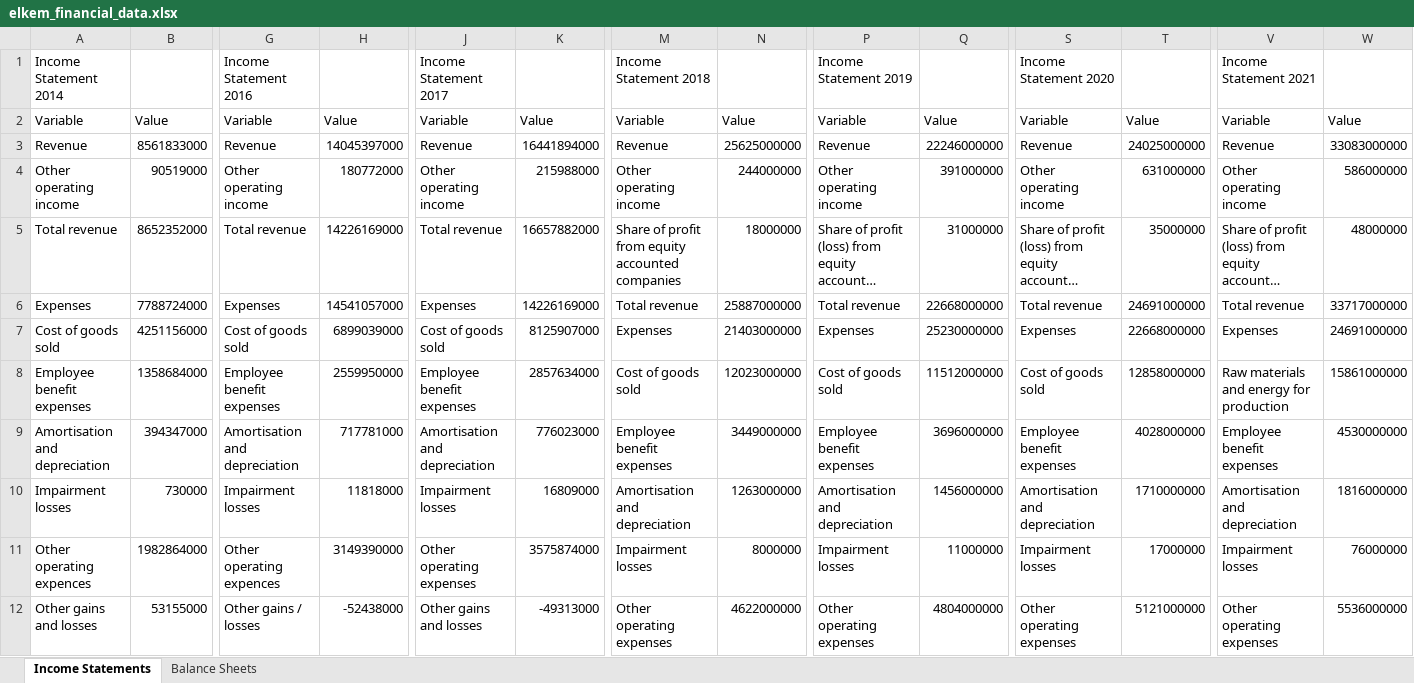
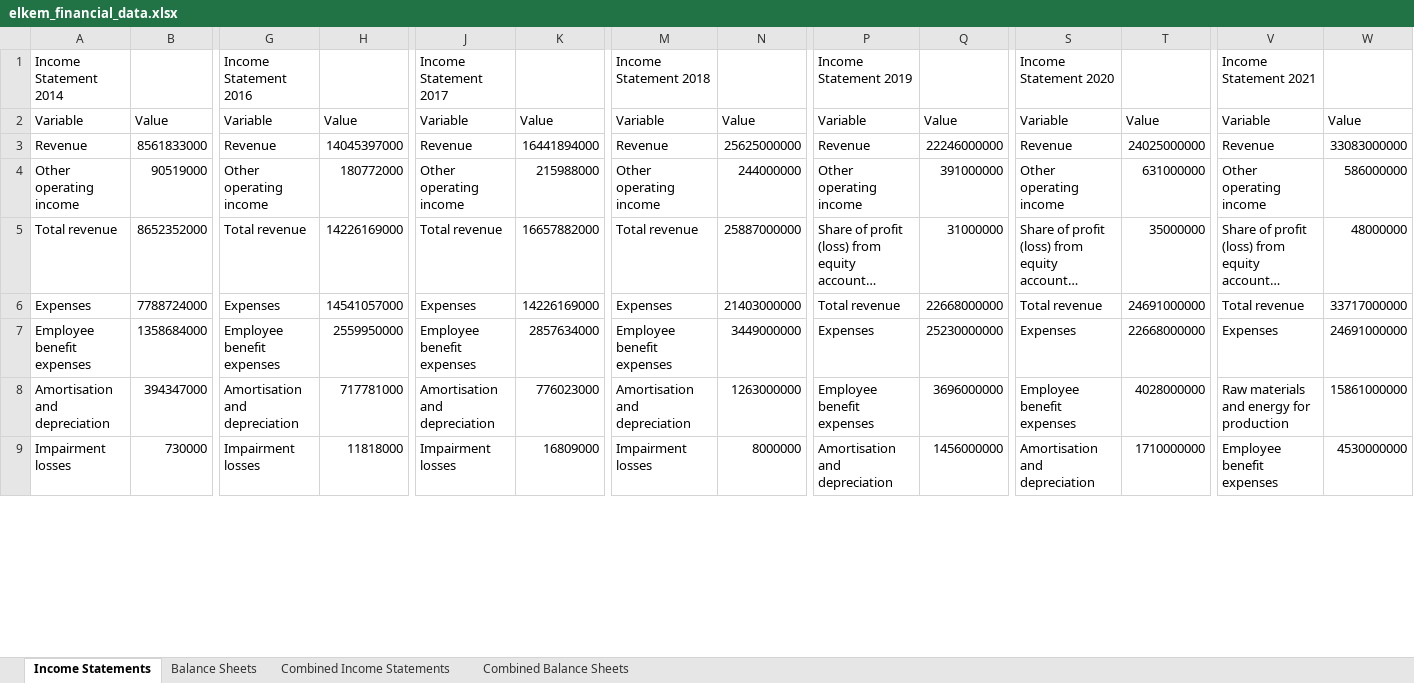
Before and after one commit to vladlevitin/Valuation, an Excel workbook: elkem_financial_data.xlsx, sheet Income Statements, drawn as a sheet; only a part is shown, gaps mark what is left out; long unchanged cells end in …; values as stored, in another font and other column widths than the file's, no borders; removed rows and columns are numbered as before the commit, all else as after; rows hold the shown columns only; the diff covers the shown part only; the diff names each change by its address in the sheet, - before the commit and + after, or states it on an @@ line.

```diff
--- a/elkem_financial_data.xlsx (sheet Income Statements)
+++ b/elkem_financial_data.xlsx (sheet Income Statements)
+sheet tab: Combined Income Statements
+sheet tab: Combined Balance Sheets
-M5: Share of profit from equity accounted companies
+M5: Total revenue
-N5: 18000000
+N5: 25887000000
-M6: Total revenue
+M6: Expenses
-N6: 25887000000
+N6: 21403000000
-row 7: Cost of goods sold | 4251156000 | Cost of goods sold | 6899039000 | Cost of goods sold | 8125907000 | Expenses | 21403000000 | Expenses | 25230000000 | Expenses | 22668000000 | Expenses | 24691000000
-M7: Cost of goods sold
+M7: Employee benefit expenses
-N7: 12023000000
+N7: 3449000000
-P7: Cost of goods sold
+P7: Expenses
-Q7: 11512000000
+Q7: 25230000000
-S7: Cost of goods sold
+S7: Expenses
-T7: 12858000000
+T7: 22668000000
-V7: Raw materials and energy for production
+V7: Expenses
-W7: 15861000000
+W7: 24691000000
-M8: Employee benefit expenses
+M8: Amortisation and depreciation
-N8: 3449000000
+N8: 1263000000
-V8: Employee benefit expenses
+V8: Raw materials and energy for production
-W8: 4530000000
+W8: 15861000000
-M9: Amortisation and depreciation
+M9: Impairment losses
-N9: 1263000000
+N9: 8000000
-V9: Amortisation and depreciation
+V9: Employee benefit expenses
-W9: 1816000000
+W9: 4530000000
-row 11: Other operating expences | 1982864000 | Other operating expences | 3149390000 | Other operating expenses | 3575874000 | Impairment losses | 8000000 | Impairment losses | 11000000 | Impairment losses | 17000000 | Impairment losses | 76000000
-row 12: Other gains and losses | 53155000 | Other gains / losses | -52438000 | Other gains and losses | -49313000 | Other operating expenses | 4622000000 | Other operating expenses | 4804000000 | Other operating expenses | 5121000000 | Other operating expenses | 5536000000
```
Also changed, not shown: 8 added rows, 7 removed rows and 110 edited cells elsewhere in this sheet, sheet Balance Sheets, 2 other files.
